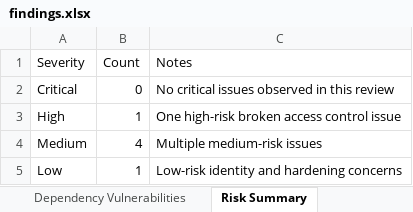
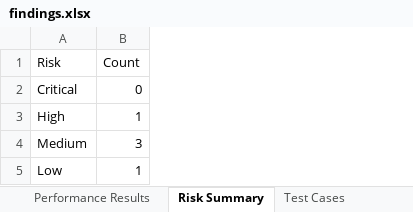
Before and after one commit to ramakrishna213/smartlib, an Excel workbook: Vulnerability Test Results/findings.xlsx, sheet Risk Summary, drawn as a sheet; values as stored, in another font and other column widths than the file's, no borders; the diff names each change by its address in the sheet, - before the commit and + after, or states it on an @@ line.

```diff
--- a/Vulnerability Test Results/findings.xlsx (sheet Risk Summary)
+++ b/Vulnerability Test Results/findings.xlsx (sheet Risk Summary)
+sheet tab: Performance Results
+sheet tab: Test Cases
-column C (Notes), rows 2-5: No critical issues observed in this review | One high-risk broken access control issue | Multiple medium-risk issues | Low-risk identity and hardening concerns
-A1: Severity
+A1: Risk
-B4 (Count): 4
+B4 (Count): 3
```
Also changed, not shown: sheet Security Findings, sheet Dependency Vulnerabilities, sheet Endpoint Inventory, 12 other files.
